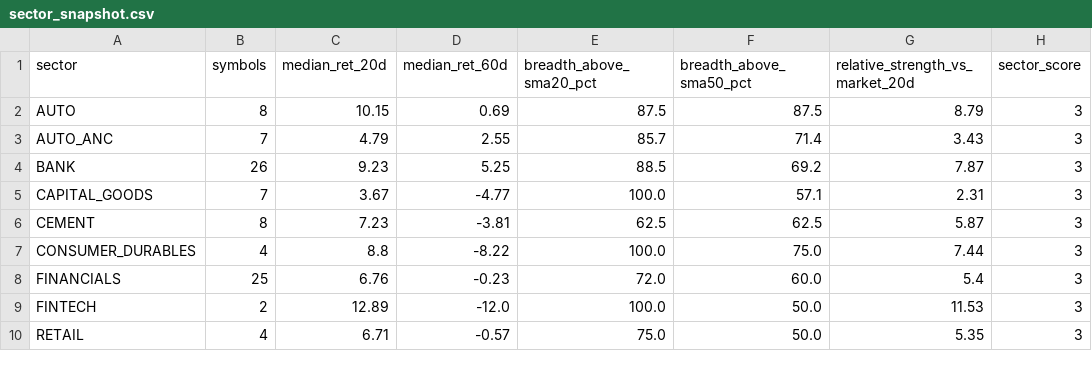
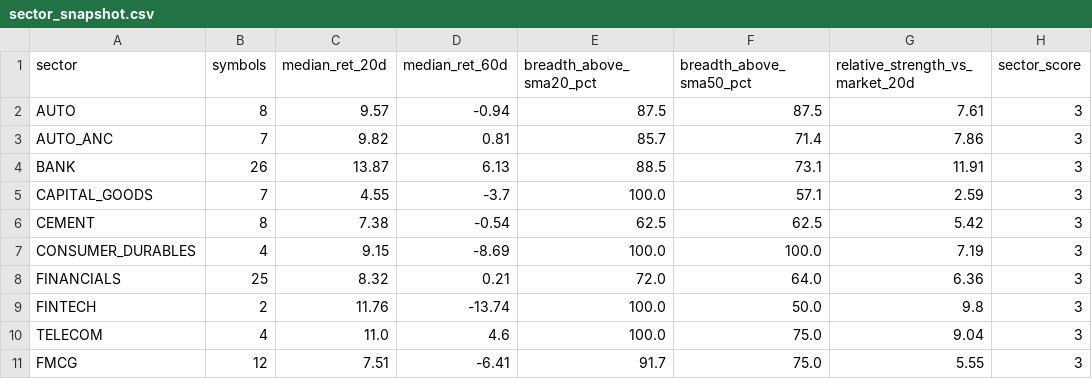
Before and after one commit to abhishekb1991/Swingtradingapp, a CSV file: sector_snapshot.csv, drawn as a sheet; only a part is shown; the diff covers the shown part only.

```diff
--- a/sector_snapshot.csv
+++ b/sector_snapshot.csv
@@ -1,10 +1,11 @@
 sector,symbols,median_ret_20d,median_ret_60d,breadth_above_sma20_pct,breadth_above_sma50_pct,relative_strength_vs_market_20d,sector_score
-AUTO,8,10.15,0.69,87.5,87.5,8.79,3
-AUTO_ANC,7,4.79,2.55,85.7,71.4,3.43,3
-BANK,26,9.23,5.25,88.5,69.2,7.87,3
-CAPITAL_GOODS,7,3.67,-4.77,100.0,57.1,2.31,3
-CEMENT,8,7.23,-3.81,62.5,62.5,5.87,3
-CONSUMER_DURABLES,4,8.8,-8.22,100.0,75.0,7.44,3
-FINANCIALS,25,6.76,-0.23,72.0,60.0,5.4,3
-FINTECH,2,12.89,-12.0,100.0,50.0,11.53,3
-RETAIL,4,6.71,-0.57,75.0,50.0,5.35,3
+AUTO,8,9.57,-0.94,87.5,87.5,7.61,3
+AUTO_ANC,7,9.82,0.81,85.7,71.4,7.86,3
+BANK,26,13.87,6.13,88.5,73.1,11.91,3
+CAPITAL_GOODS,7,4.55,-3.7,100.0,57.1,2.59,3
+CEMENT,8,7.38,-0.54,62.5,62.5,5.42,3
+CONSUMER_DURABLES,4,9.15,-8.69,100.0,100.0,7.19,3
+FINANCIALS,25,8.32,0.21,72.0,64.0,6.36,3
+FINTECH,2,11.76,-13.74,100.0,50.0,9.8,3
+TELECOM,4,11.0,4.6,100.0,75.0,9.04,3
+FMCG,12,7.51,-6.41,91.7,75.0,5.55,3
```
Also changed, not shown: 5 added rows, 6 removed rows and 31 edited cells elsewhere in this file, exports/recommendations.csv, macro_snapshot.csv, 3 other files.
